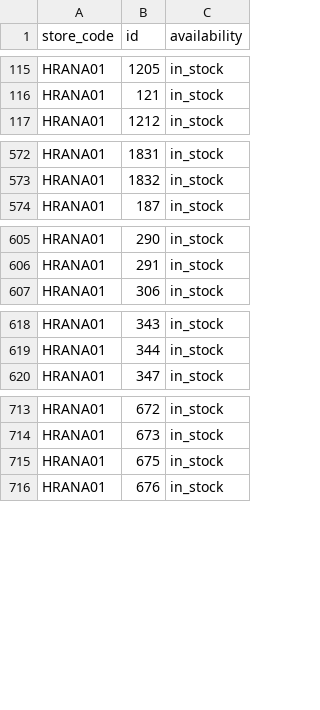
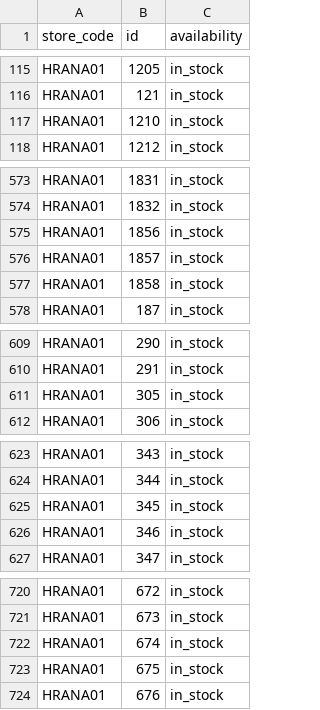
Before and after one commit to k8thegr8st/mistni-inventar, a TSV file: mistni-inventar.tsv, drawn as a sheet; only a part is shown, gaps mark what is left out; the diff covers the shown part only.

```diff
--- a/mistni-inventar.tsv
+++ b/mistni-inventar.tsv
@@ -116,2 +116,3 @@ HRANA01	1205	in_stock
 HRANA01	121	in_stock
+HRANA01	1210	in_stock
 HRANA01	1212	in_stock
@@ -573,2 +574,5 @@ HRANA01	1831	in_stock
 HRANA01	1832	in_stock
+HRANA01	1856	in_stock
+HRANA01	1857	in_stock
+HRANA01	1858	in_stock
 HRANA01	187	in_stock
@@ -606,2 +610,3 @@ HRANA01	290	in_stock
 HRANA01	291	in_stock
+HRANA01	305	in_stock
 HRANA01	306	in_stock
@@ -619,2 +624,4 @@ HRANA01	343	in_stock
 HRANA01	344	in_stock
+HRANA01	345	in_stock
+HRANA01	346	in_stock
 HRANA01	347	in_stock
@@ -714,2 +721,3 @@ HRANA01	672	in_stock
 HRANA01	673	in_stock
+HRANA01	674	in_stock
 HRANA01	675	in_stock
```
Also changed, not shown: 1 added row, 1 removed row and 3 edited cells elsewhere in this file, 1 other file.
